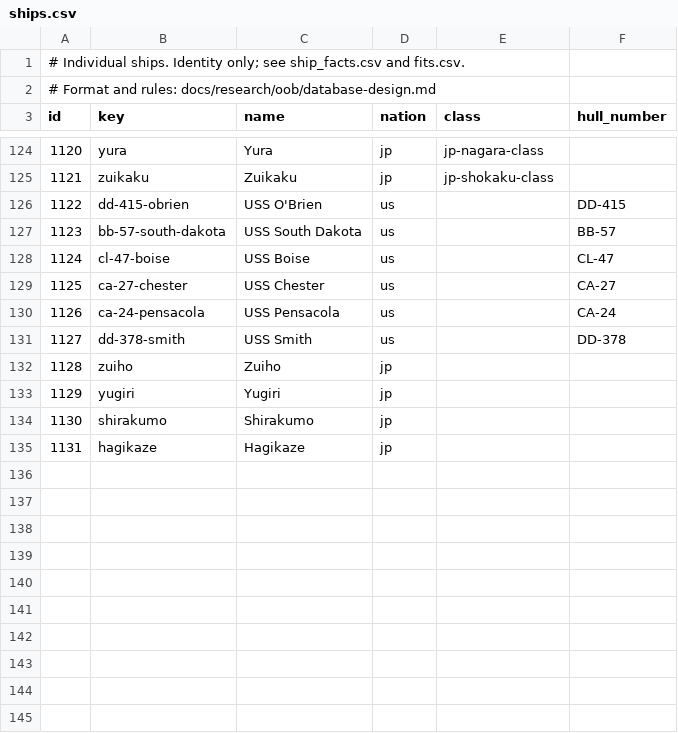
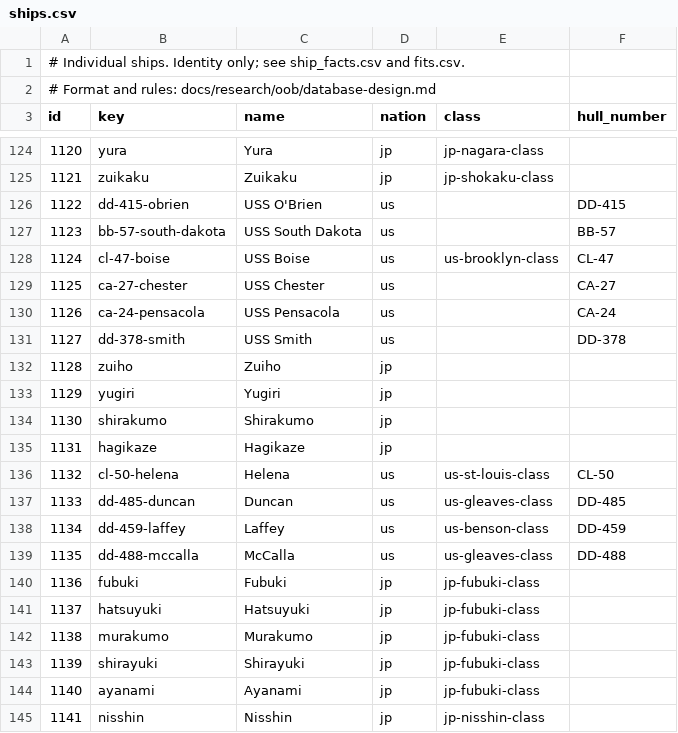
Before and after one commit to amitpeercoder/FlagPlot, a CSV file: data/oob/ships.csv, drawn as a sheet; only a part is shown, gaps mark what is left out.

```diff
--- a/data/oob/ships.csv
+++ b/data/oob/ships.csv
@@ -127,3 +127,3 @@ id,key,name,nation,class,hull_number
 1123,bb-57-south-dakota,USS South Dakota,us,,BB-57
-1124,cl-47-boise,USS Boise,us,,CL-47
+1124,cl-47-boise,USS Boise,us,us-brooklyn-class,CL-47
 1125,ca-27-chester,USS Chester,us,,CA-27
@@ -135 +135,11 @@ id,key,name,nation,class,hull_number
 1131,hagikaze,Hagikaze,jp,,
+1132,cl-50-helena,Helena,us,us-st-louis-class,CL-50
+1133,dd-485-duncan,Duncan,us,us-gleaves-class,DD-485
+1134,dd-459-laffey,Laffey,us,us-benson-class,DD-459
+1135,dd-488-mccalla,McCalla,us,us-gleaves-class,DD-488
+1136,fubuki,Fubuki,jp,jp-fubuki-class,
+1137,hatsuyuki,Hatsuyuki,jp,jp-fubuki-class,
+1138,murakumo,Murakumo,jp,jp-fubuki-class,
+1139,shirayuki,Shirayuki,jp,jp-fubuki-class,
+1140,ayanami,Ayanami,jp,jp-fubuki-class,
+1141,nisshin,Nisshin,jp,jp-nisshin-class,
```
Also changed, not shown: data/oob/engagements.csv, data/oob/ship_classes.csv, 13 other files.
